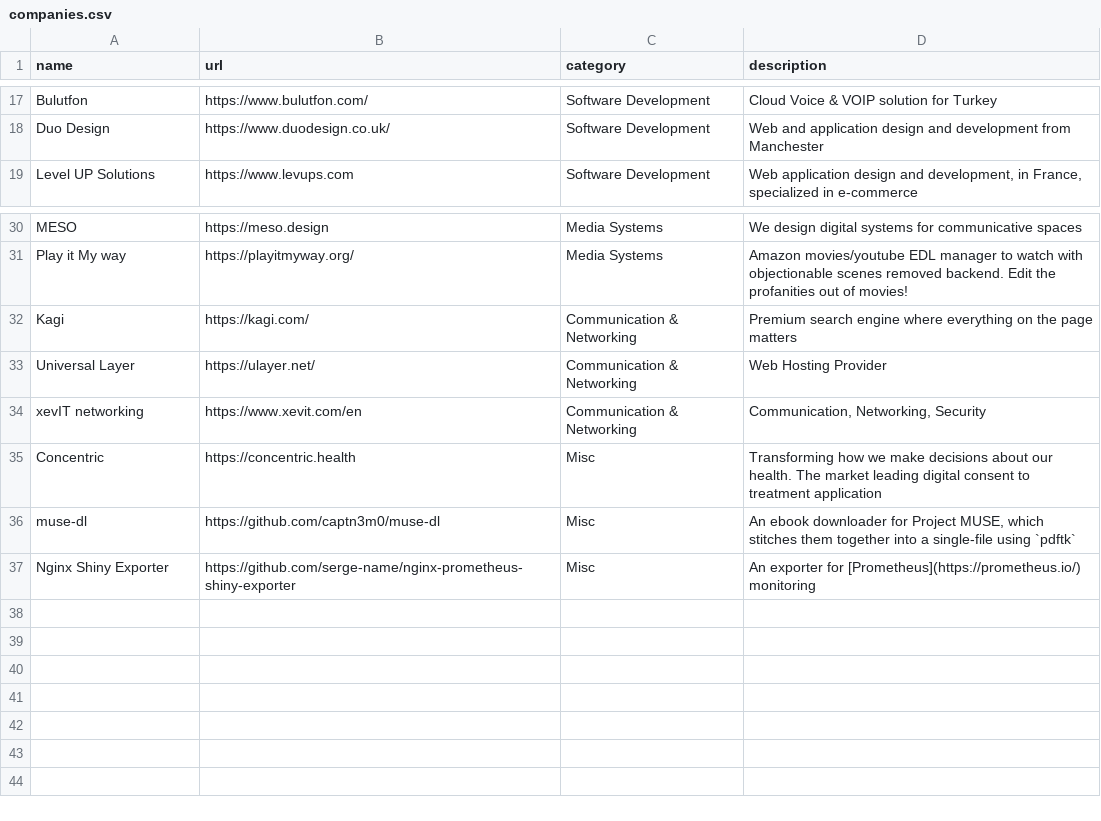
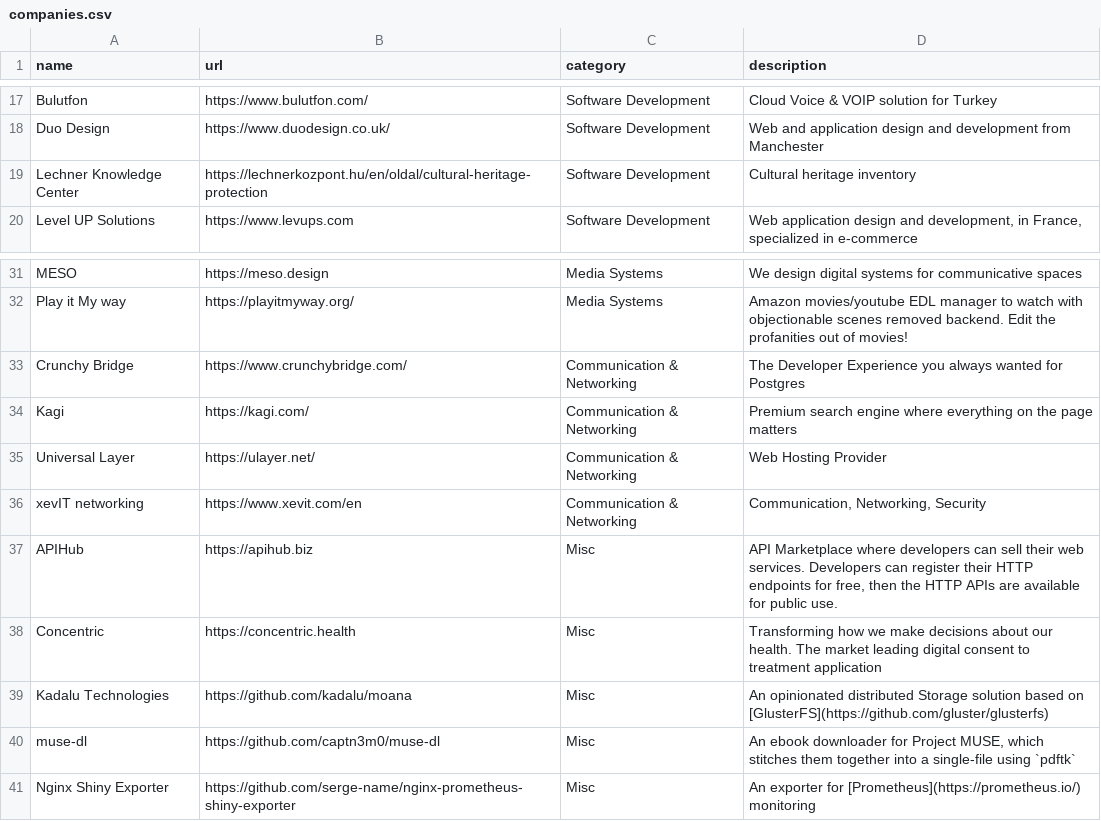
Before and after one commit to crystal-lang/crystal-website, a CSV file: _data/companies.csv, drawn as a sheet; only a part is shown, gaps mark what is left out; the diff names each change by its address in the sheet, - before the commit and + after, or states it on an @@ line.

Commit message:
Adding entries to used-in-prod

```diff
--- a/_data/companies.csv
+++ b/_data/companies.csv
+row 19: Lechner Knowledge Center | https://lechnerkozpont.hu/en/oldal/cultural-heritage-protection | Software Development | Cultural heritage inventory
+row 33: Crunchy Bridge | https://www.crunchybridge.com/ | Communication & Networking | The Developer Experience you always wanted for Postgres
+row 37: APIHub | https://apihub.biz | Misc | API Marketplace where developers can sell their web services. Developers can register their HTTP endpoints for free, then the HTTP APIs are available for public use.
+row 39: Kadalu Technologies | https://github.com/kadalu/moana | Misc | An opinionated distributed Storage solution based on [GlusterFS](https://github.com/gluster/glusterfs)
```
